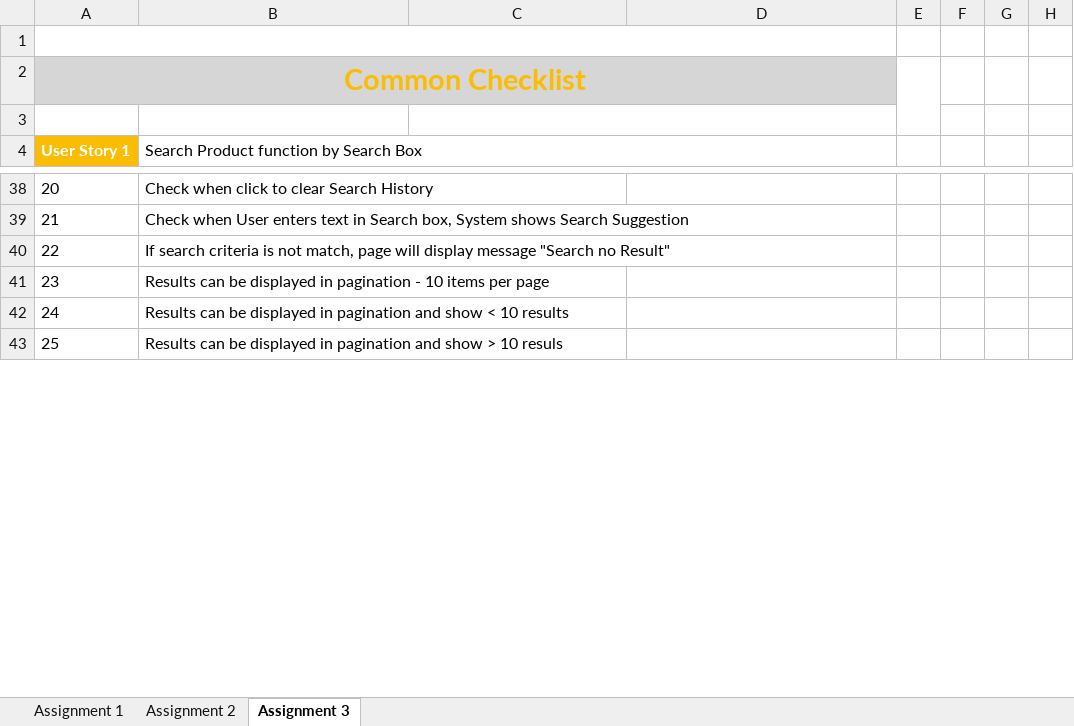
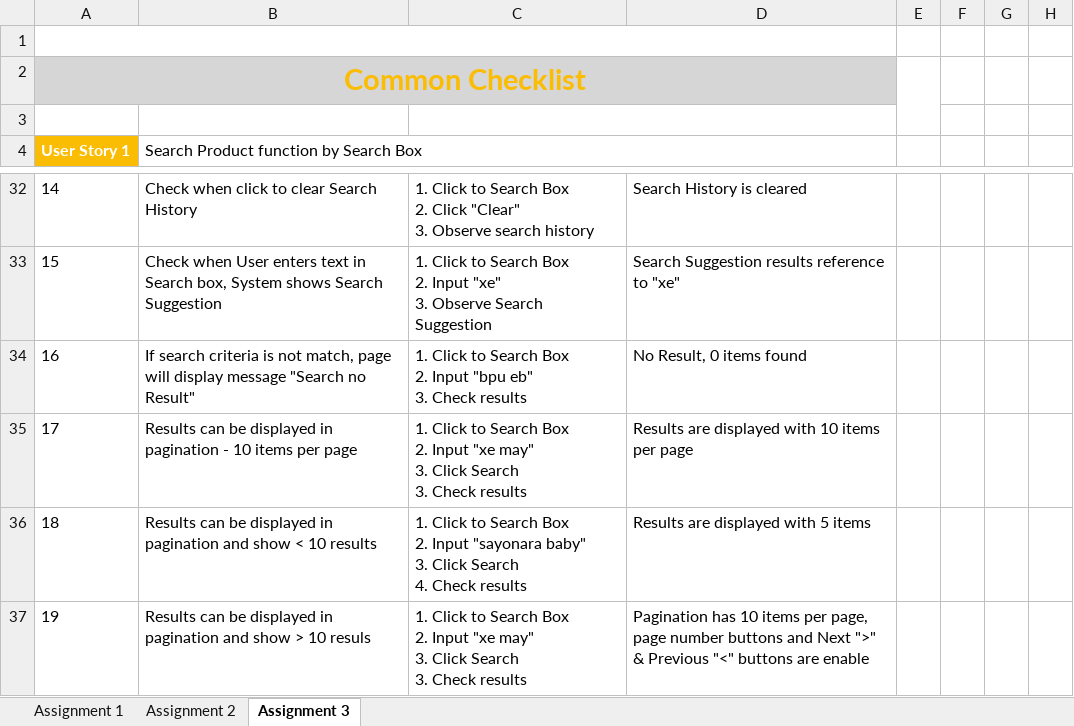
Before and after one commit to ryanautotest/rookies-batch-6-automation, an Excel workbook: Test_Design_Technicque_NguyenDuyToan.xlsx, sheet Assignment 3, drawn as a sheet; only a part is shown, gaps mark what is left out; values as stored, in another font and other column widths than the file's, no borders; addresses are those after the commit; ↵ is a line break in a cell; the diff covers the shown part only; the diff names each change by its address in the sheet, - before the commit and + after, or states it on an @@ line.

Commit message:
Assignment 2 + 3 Update

```diff
--- a/Test_Design_Technicque_NguyenDuyToan.xlsx (sheet Assignment 3)
+++ b/Test_Design_Technicque_NguyenDuyToan.xlsx (sheet Assignment 3)
@@ column A (User Story 1) renumbered from row 20 down @@
-C32: (empty)
+C32: 1. Click to Search Box ↵ 2. Click "Clear" ↵ 3. Observe search history
-D32: (empty)
+D32: Search History is cleared
-C33: (empty)
+C33: 1. Click to Search Box ↵ 2. Input "xe" ↵ 3. Observe Search Suggestion
-D33: (empty)
+D33: Search Suggestion results reference to "xe"
-C34: (empty)
+C34: 1. Click to Search Box ↵ 2. Input "bpu eb" ↵ 3. Check results
-D34: (empty)
+D34: No Result, 0 items found
-C35: (empty)
+C35: 1. Click to Search Box ↵ 2. Input "xe may" ↵ 3. Click Search ↵ 3. Check results
-D35: (empty)
+D35: Results are displayed with 10 items per page
-C36: (empty)
+C36: 1. Click to Search Box ↵ 2. Input "sayonara baby" ↵ 3. Click Search ↵ 4. Check results
-D36: (empty)
+D36: Results are displayed with 5 items
-C37: (empty)
+C37: 1. Click to Search Box ↵ 2. Input "xe may" ↵ 3. Click Search ↵ 3. Check results
-D37: (empty)
+D37: Pagination has 10 items per page, page number buttons and Next ">" & Previous "<" buttons are enable
```
Also changed, not shown: 17 added rows, 20 removed rows and 33 edited cells elsewhere in this sheet, sheet Assignment 2, formulas that keep their value.
